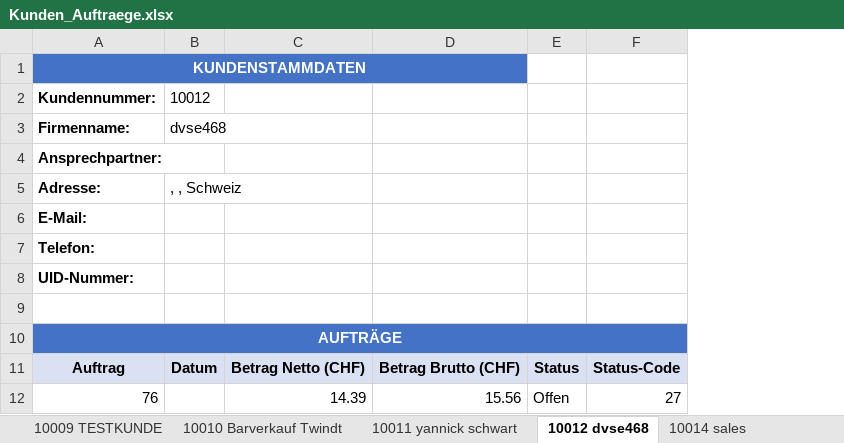
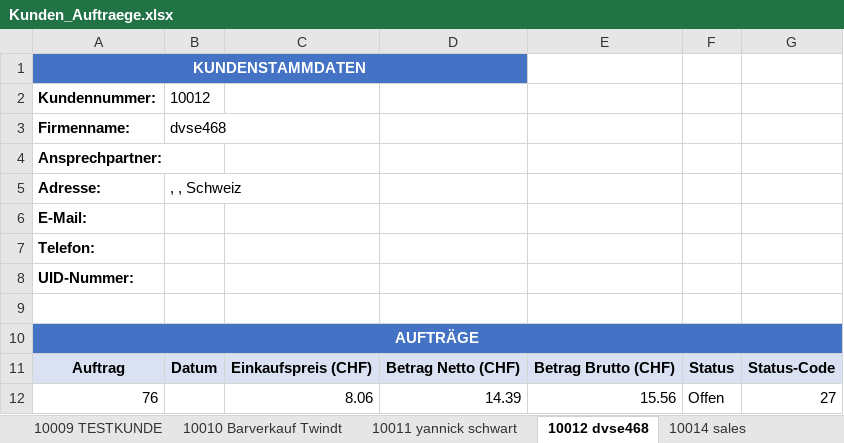
Before and after one commit to Motorlink/Swiss21, an Excel workbook: data/Kunden_Auftraege.xlsx, sheet 10012 dvse468, drawn as a sheet; values as stored, in another font and other column widths than the file's, no borders; removed rows and columns are numbered as before the commit, all else as after; the diff names each change by its address in the sheet, - before the commit and + after, or states it on an @@ line.

Commit message:
Listenpreis (Einkaufspreis) zu Aufträgen hinzugefügt
- Neue Spalte: Einkaufspreis (CHF)
- Zeigt den Einkaufspreis netto pro Auftrag
- Ermöglicht Margenberechnung (Verkaufspreis - Einkaufspreis)

```diff
--- a/data/Kunden_Auftraege.xlsx (sheet 10012 dvse468)
+++ b/data/Kunden_Auftraege.xlsx (sheet 10012 dvse468)
+column C, rows 11-12: Einkaufspreis (CHF) | 8.06
-A1:D1 merged
+A1:D1 merged
```
Also changed, not shown: sheet 10011 yannick schwart, sheet 10009 TESTKUNDE, sheet 10010 Barverkauf Twindt, sheet 10014 sales, sheet 10006 Hüseyin Kuzu, sheet 10017 AVS Garage AG, 10 more sheets, 1 other file.
